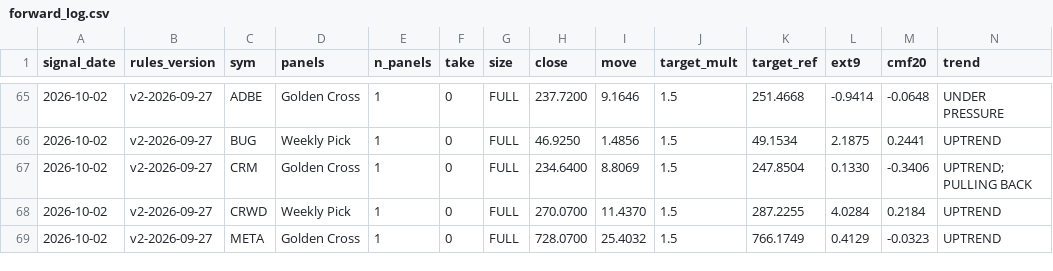
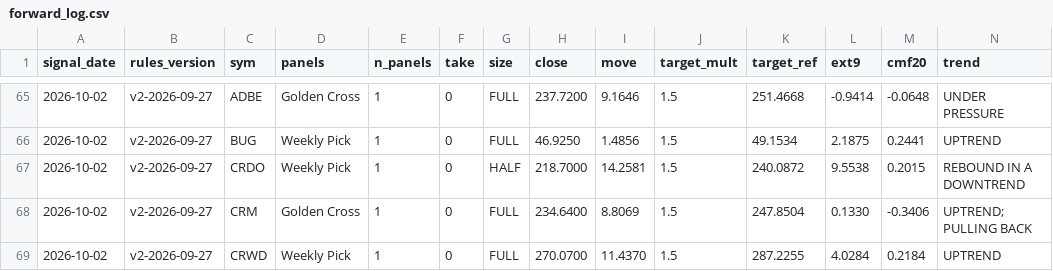
Before and after one commit to Moopheus1/Basket-Command-Centre-3, a CSV file: docs/forward_log.csv, drawn as a sheet; only a part is shown, gaps mark what is left out; the shorter side is filled out with more unchanged rows; rows hold the shown columns only; the diff names each change by its address in the sheet, - before the commit and + after, or states it on an @@ line.

```diff
--- a/docs/forward_log.csv
+++ b/docs/forward_log.csv
+row 67: 2026-10-02 | v2-2026-09-27 | CRDO | Weekly Pick | 1 | 0 | HALF | 218.7000 | 14.2581 | 1.5 | 240.0872 | 9.5538 | 0.2015 | REBOUND IN A DOWNTREND
```
Also changed, not shown: 1 other file.
